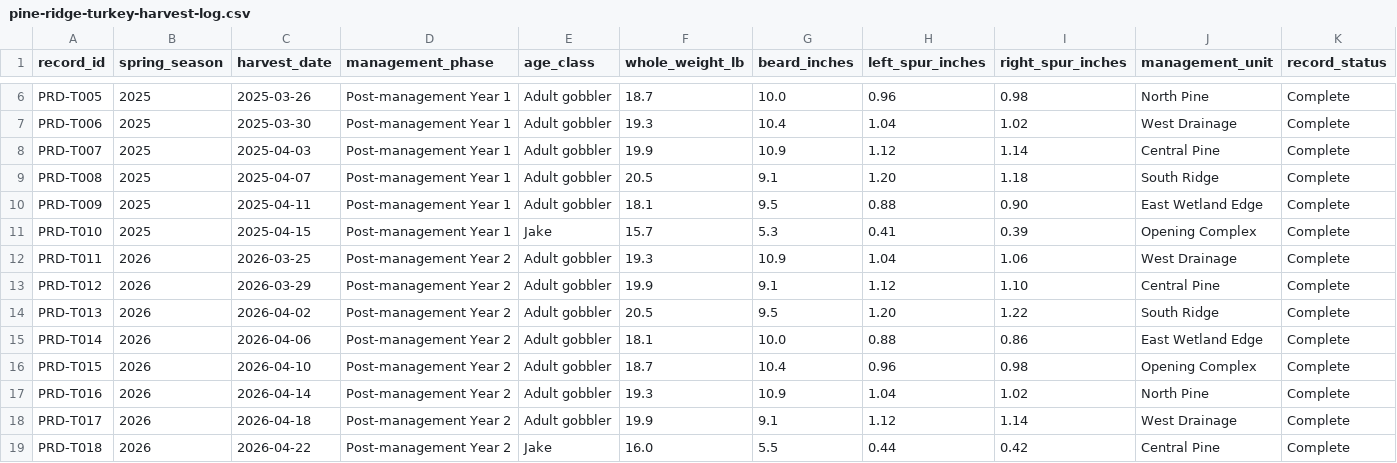
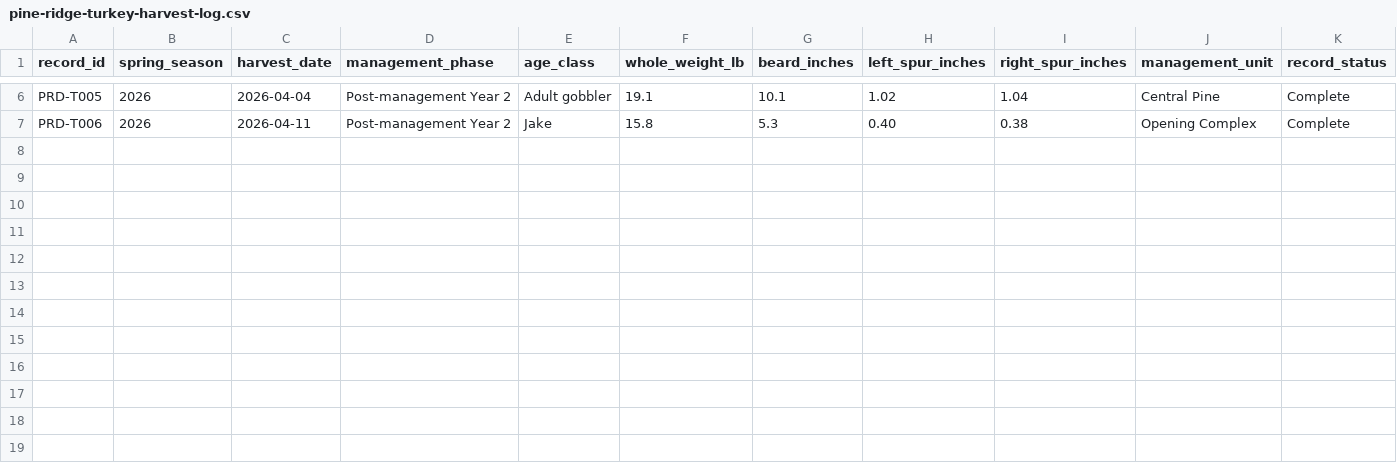
Before and after one commit to Southernhab/Southern-Hab, a CSV file: portal/demo/files/pine-ridge-turkey-harvest-log.csv, drawn as a sheet; only a part is shown, gaps mark what is left out; the diff covers the shown part only; the diff names each change by its address in the sheet, - before the commit and + after, or states it on an @@ line.

Commit message:
Scale demo turkey records

```diff
--- a/portal/demo/files/pine-ridge-turkey-harvest-log.csv
+++ b/portal/demo/files/pine-ridge-turkey-harvest-log.csv
-B6:B7 (spring_season): 2025
+B6:B7 (spring_season): 2026
-C6 (harvest_date): 2025-03-26
+C6 (harvest_date): 2026-04-04
-D6:D7 (management_phase): Post-management Year 1
+D6:D7 (management_phase): Post-management Year 2
-F6 (whole_weight_lb): 18.7
+F6 (whole_weight_lb): 19.1
-G6 (beard_inches): 10.0
+G6 (beard_inches): 10.1
-H6 (left_spur_inches): 0.96
+H6 (left_spur_inches): 1.02
-I6 (right_spur_inches): 0.98
+I6 (right_spur_inches): 1.04
-J6 (management_unit): North Pine
+J6 (management_unit): Central Pine
-C7 (harvest_date): 2025-03-30
+C7 (harvest_date): 2026-04-11
-E7 (age_class): Adult gobbler
+E7 (age_class): Jake
-F7 (whole_weight_lb): 19.3
+F7 (whole_weight_lb): 15.8
-G7 (beard_inches): 10.4
+G7 (beard_inches): 5.3
-H7 (left_spur_inches): 1.04
+H7 (left_spur_inches): 0.40
-I7 (right_spur_inches): 1.02
+I7 (right_spur_inches): 0.38
-J7 (management_unit): West Drainage
+J7 (management_unit): Opening Complex
-row 8: PRD-T007 | 2025 | 2025-04-03 | Post-management Year 1 | Adult gobbler | 19.9 | 10.9 | 1.12 | 1.14 | Central Pine | Complete
-row 9: PRD-T008 | 2025 | 2025-04-07 | Post-management Year 1 | Adult gobbler | 20.5 | 9.1 | 1.20 | 1.18 | South Ridge | Complete
-row 10: PRD-T009 | 2025 | 2025-04-11 | Post-management Year 1 | Adult gobbler | 18.1 | 9.5 | 0.88 | 0.90 | East Wetland Edge | Complete
-row 11: PRD-T010 | 2025 | 2025-04-15 | Post-management Year 1 | Jake | 15.7 | 5.3 | 0.41 | 0.39 | Opening Complex | Complete
-row 12: PRD-T011 | 2026 | 2026-03-25 | Post-management Year 2 | Adult gobbler | 19.3 | 10.9 | 1.04 | 1.06 | West Drainage | Complete
-row 13: PRD-T012 | 2026 | 2026-03-29 | Post-management Year 2 | Adult gobbler | 19.9 | 9.1 | 1.12 | 1.10 | Central Pine | Complete
-row 14: PRD-T013 | 2026 | 2026-04-02 | Post-management Year 2 | Adult gobbler | 20.5 | 9.5 | 1.20 | 1.22 | South Ridge | Complete
-row 15: PRD-T014 | 2026 | 2026-04-06 | Post-management Year 2 | Adult gobbler | 18.1 | 10.0 | 0.88 | 0.86 | East Wetland Edge | Complete
-row 16: PRD-T015 | 2026 | 2026-04-10 | Post-management Year 2 | Adult gobbler | 18.7 | 10.4 | 0.96 | 0.98 | Opening Complex | Complete
-row 17: PRD-T016 | 2026 | 2026-04-14 | Post-management Year 2 | Adult gobbler | 19.3 | 10.9 | 1.04 | 1.02 | North Pine | Complete
-row 18: PRD-T017 | 2026 | 2026-04-18 | Post-management Year 2 | Adult gobbler | 19.9 | 9.1 | 1.12 | 1.14 | West Drainage | Complete
-row 19: PRD-T018 | 2026 | 2026-04-22 | Post-management Year 2 | Jake | 16.0 | 5.5 | 0.44 | 0.42 | Central Pine | Complete
```
Also changed, not shown: 30 edited cells elsewhere in this file.
